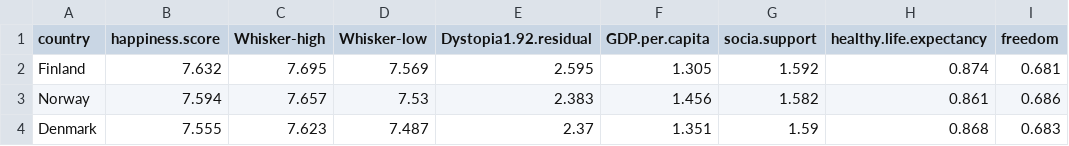
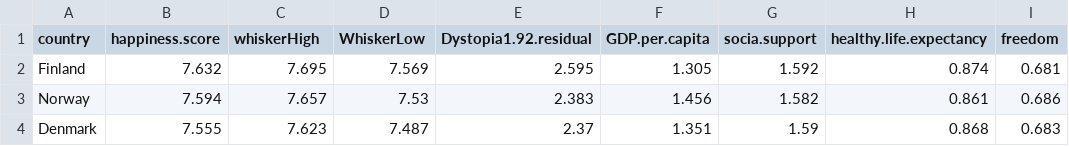
Before and after one commit to xidag/happines.report, a CSV file: WHR18fig22.csv, drawn as a sheet; only a part is shown; the diff names each change by its address in the sheet, - before the commit and + after, or states it on an @@ line.

Commit message:
Update WHR18fig22.csv

```diff
--- a/WHR18fig22.csv
+++ b/WHR18fig22.csv
-C1: Whisker-high
+C1: whiskerHigh
-D1: Whisker-low
+D1: WhiskerLow
```
